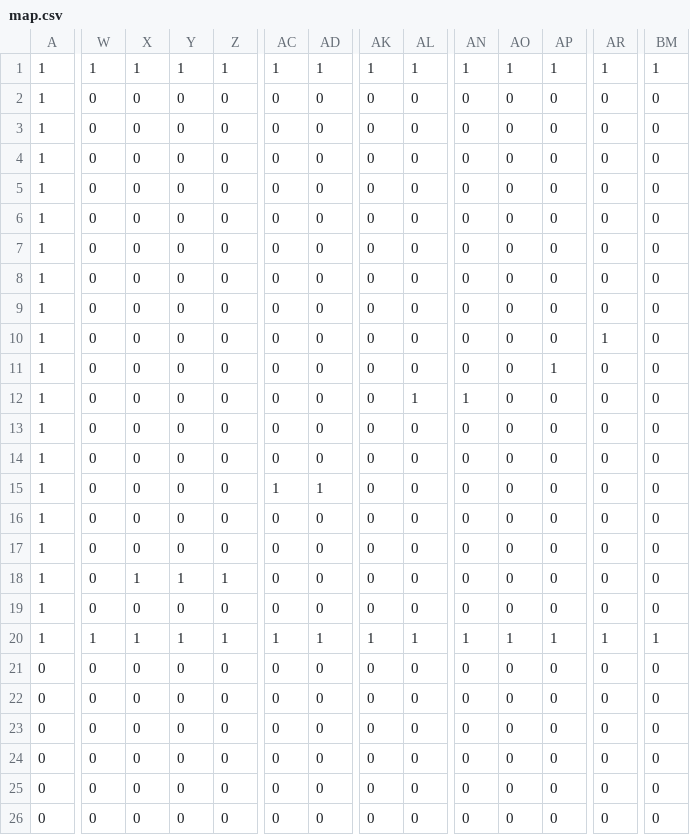
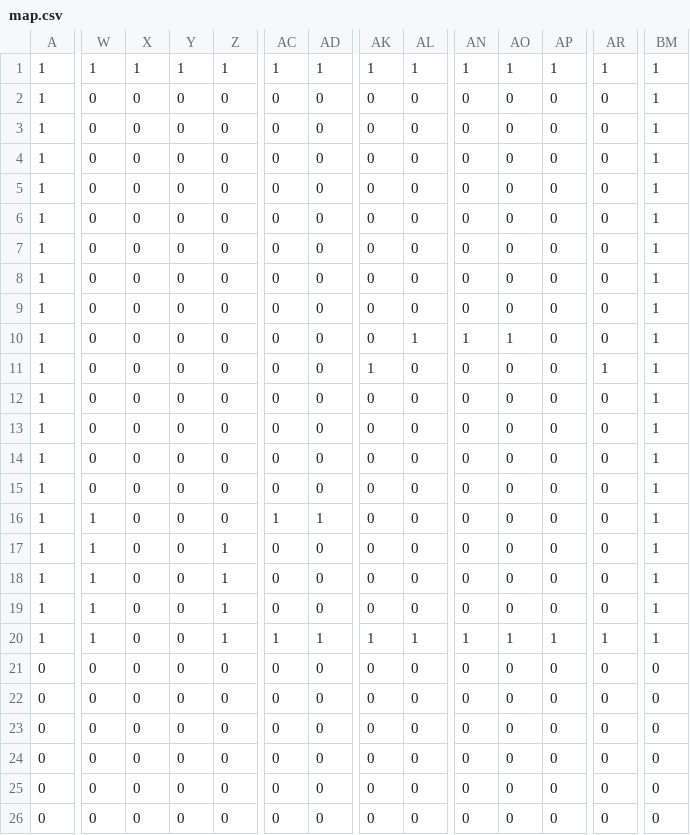
Before and after one commit to u151/yoko, a CSV file: Assets/map.csv, drawn as a sheet; only a part is shown, gaps mark what is left out; the diff covers the shown part only; the diff names each change by its address in the sheet, - before the commit and + after, or states it on an @@ line.

```diff
--- a/Assets/map.csv
+++ b/Assets/map.csv
-BM2:BM19: 0
+BM2:BM19: 1
-AL10: 0
+AL10: 1
-AN10: 0
+AN10: 1
-AO10: 0
+AO10: 1
-AR10: 1
+AR10: 0
-AK11: 0
+AK11: 1
-AP11: 1
+AP11: 0
-AR11: 0
+AR11: 1
-AL12: 1
+AL12: 0
-AN12: 1
+AN12: 0
-AC15: 1
+AC15: 0
-AD15: 1
+AD15: 0
-W16:W19: 0
+W16:W19: 1
-AC16: 0
+AC16: 1
-AD16: 0
+AD16: 1
-Z17: 0
+Z17: 1
-X18: 1
+X18: 0
-Y18: 1
+Y18: 0
-Z19: 0
+Z19: 1
-X20: 1
+X20: 0
-Y20: 1
+Y20: 0
```
Also changed, not shown: 6 edited cells elsewhere in this file, 13 other files.
